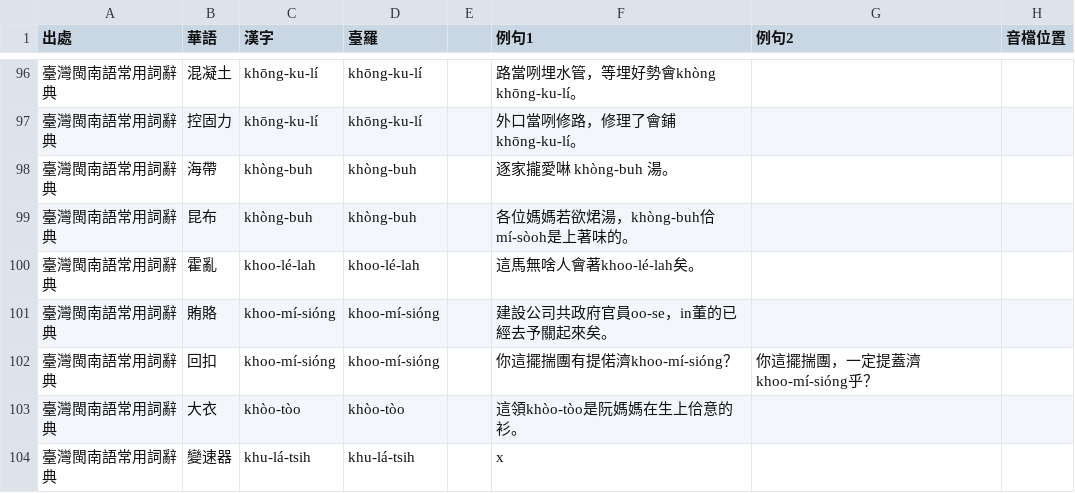
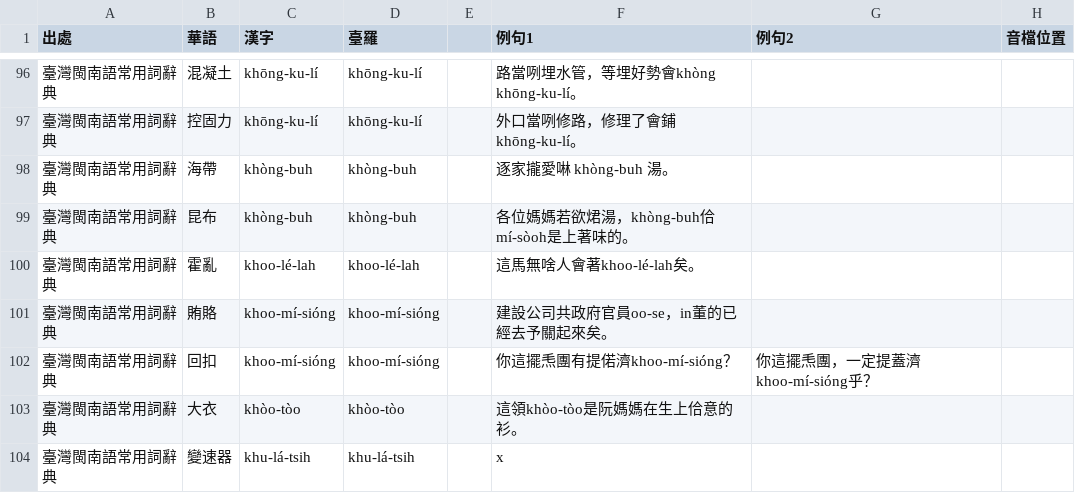
Before and after one commit to Sui-Siann-Dataset/Sui-Siann-Tsit-Tshing, a CSV file: 臺灣閩南語常用詞辭典-外來詞-glll4678整理.csv, drawn as a sheet; only a part is shown, gaps mark what is left out.

Commit message:
修正原本csv的例句tshuā-thuân的漢字

```diff
--- a/臺灣閩南語常用詞辭典-外來詞-glll4678整理.csv
+++ b/臺灣閩南語常用詞辭典-外來詞-glll4678整理.csv
@@ -101,3 +101,3 @@
 臺灣閩南語常用詞辭典,賄賂,khoo-mí-sióng,khoo-mí-sióng,,建設公司共政府官員oo-se，in董的已經去予關起來矣。,,
-臺灣閩南語常用詞辭典,回扣,khoo-mí-sióng,khoo-mí-sióng,,你這擺揣團有提偌濟khoo-mí-sióng？,你這擺揣團，一定提蓋濟khoo-mí-sióng乎？,
+臺灣閩南語常用詞辭典,回扣,khoo-mí-sióng,khoo-mí-sióng,,你這擺𤆬團有提偌濟khoo-mí-sióng？,你這擺𤆬團，一定提蓋濟khoo-mí-sióng乎？,
 臺灣閩南語常用詞辭典,大衣,khòo-tòo,khòo-tòo,,這領khòo-tòo是阮媽媽在生上佮意的衫。,,
```
